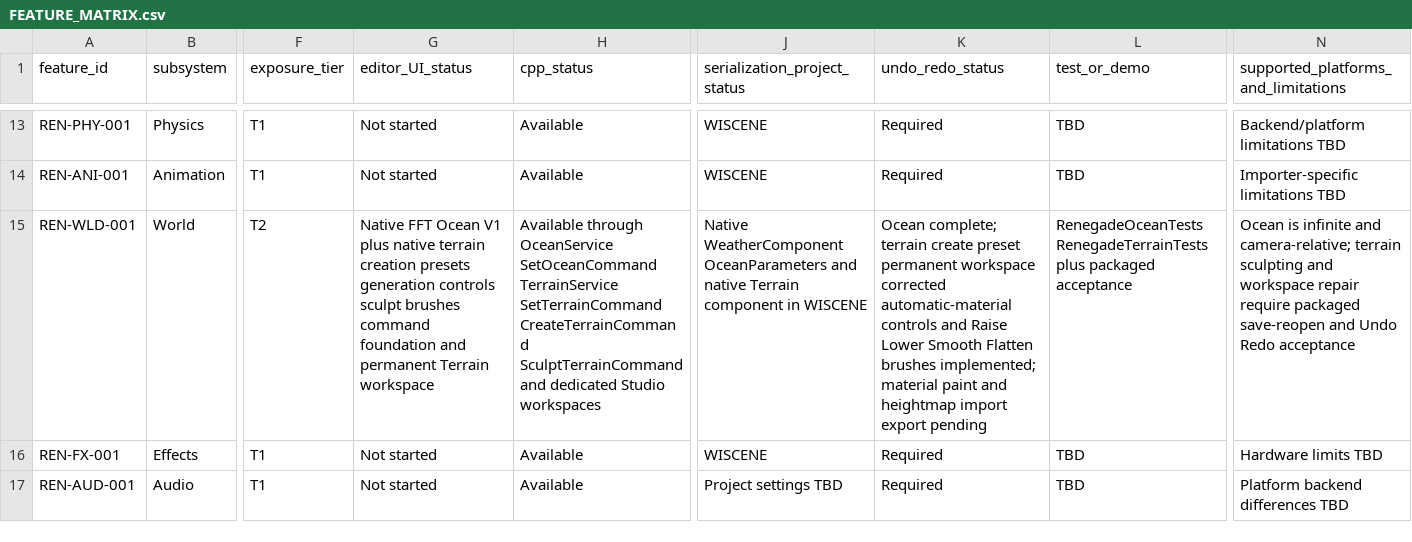
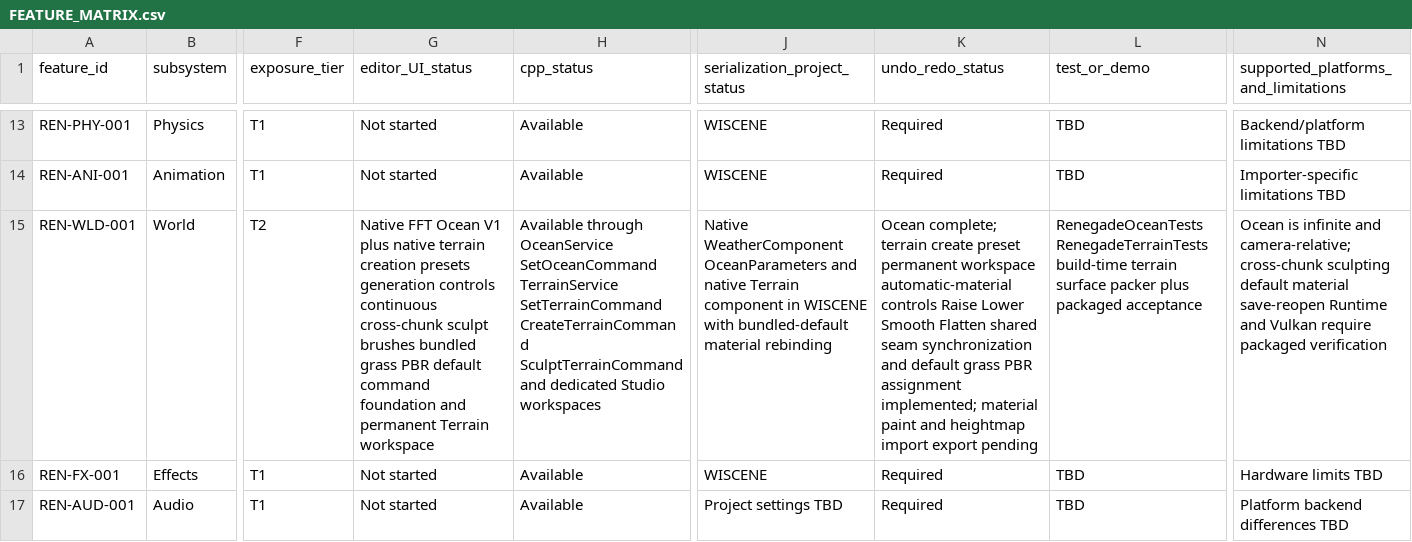
Before and after one commit to mav3r1ckmediastudio-glitch/renegade-engine, a CSV file: docs/FEATURE_MATRIX.csv, drawn as a sheet; only a part is shown, gaps mark what is left out; the diff names each change by its address in the sheet, - before the commit and + after, or states it on an @@ line.

Commit message:
Fix terrain seams and add default grass material

```diff
--- a/docs/FEATURE_MATRIX.csv
+++ b/docs/FEATURE_MATRIX.csv
-G15 (editor_UI_status): …generation controls sculpt brushes command foundation…
+G15 (editor_UI_status): …generation controls continuous cross-chunk sculpt brushes bundled grass PBR default command foundation…
-J15 (serialization_project_status): …in WISCENE
+J15 (serialization_project_status): …in WISCENE with bundled-default material rebinding
-K15 (undo_redo_status): …permanent workspace corrected automatic-material controls and Raise Lower Smooth Flatten brushes implemented; material…
+K15 (undo_redo_status): …permanent workspace automatic-material controls Raise Lower Smooth Flatten shared seam synchronization and default grass PBR assignment implemented; material…
-L15 (test_or_demo): RenegadeOceanTests RenegadeTerrainTests plus packaged…
+L15 (test_or_demo): RenegadeOceanTests RenegadeTerrainTests build-time terrain surface packer plus packaged…
-N15: …and camera-relative; terrain sculpting and workspace repair require packaged save-reopen and Undo Redo acceptance
+N15: …and camera-relative; cross-chunk sculpting default material save-reopen Runtime and Vulkan require packaged verification
```
Also changed, not shown: 10 other files.
